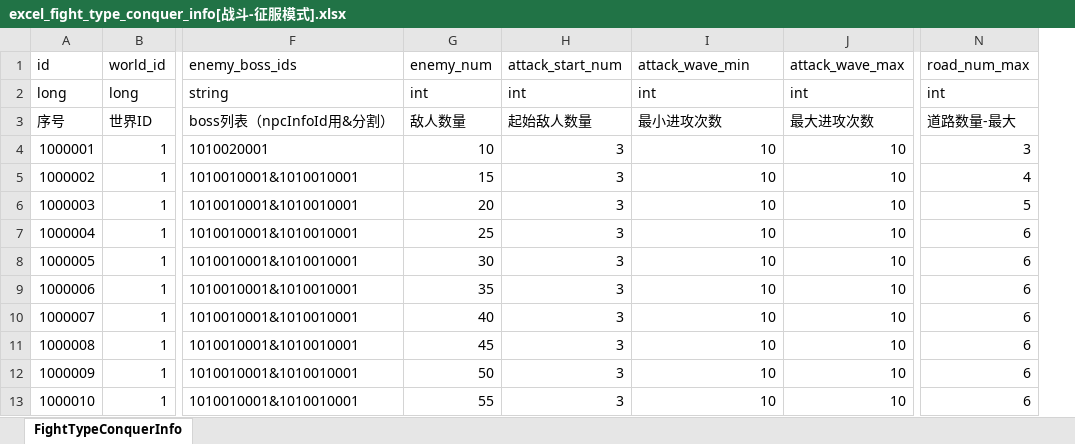
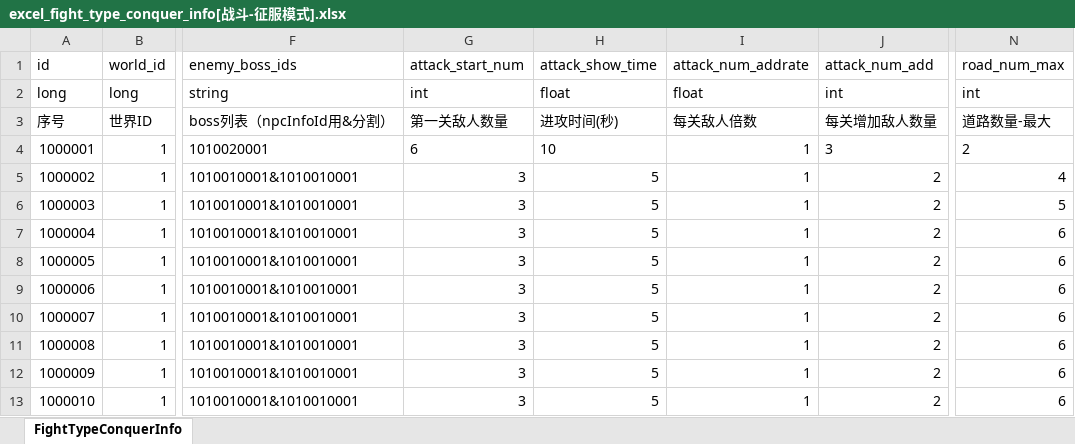
Before and after one commit to wobushiren79/DemonLordRoguelike, an Excel workbook: Demon Lord Roguelike/Assets/Data/Excel/excel_fight_type_conquer_info[战斗-征服模式].xlsx, sheet FightTypeConquerInfo, drawn as a sheet; only a part is shown, gaps mark what is left out; values as stored, in another font and other column widths than the file's, no borders; removed rows and columns are numbered as before the commit, all else as after; the diff names each change by its address in the sheet, - before the commit and + after, or states it on an @@ line.

```diff
--- a/Demon Lord Roguelike/Assets/Data/Excel/excel_fight_type_conquer_info[战斗-征服模式].xlsx (sheet FightTypeConquerInfo)
+++ b/Demon Lord Roguelike/Assets/Data/Excel/excel_fight_type_conquer_info[战斗-征服模式].xlsx (sheet FightTypeConquerInfo)
-column G (enemy_num), rows 2-13: int | 敌人数量 | 10 | 15 | 20 | 25 | 30 | 35 | 40 | 45 | 50 | 55
+column H (attack_show_time), rows 2-13: float | 进攻时间(秒) | 10 | 5 | 5 | 5 | 5 | 5 | 5 | 5 | 5 | 5
-I1: attack_wave_min
+I1: attack_num_addrate
-J1: attack_wave_max
+J1: attack_num_add
-I2 (attack_num_addrate): int
+I2 (attack_num_addrate): float
-G3 (attack_start_num): 起始敌人数量
+G3 (attack_start_num): 第一关敌人数量
-I3 (attack_num_addrate): 最小进攻次数
+I3 (attack_num_addrate): 每关敌人倍数
-J3 (attack_num_add): 最大进攻次数
+J3 (attack_num_add): 每关增加敌人数量
-G4 (attack_start_num): 3
+G4 (attack_start_num): 6
-I4:I13 (attack_num_addrate): 10
+I4:I13 (attack_num_addrate): 1
-J4 (attack_num_add): 10
+J4 (attack_num_add): 3
-N4 (road_num_max): 3
+N4 (road_num_max): 2
-J5:J13 (attack_num_add): 10
+J5:J13 (attack_num_add): 2
```
Also changed, not shown: 46 other files.
